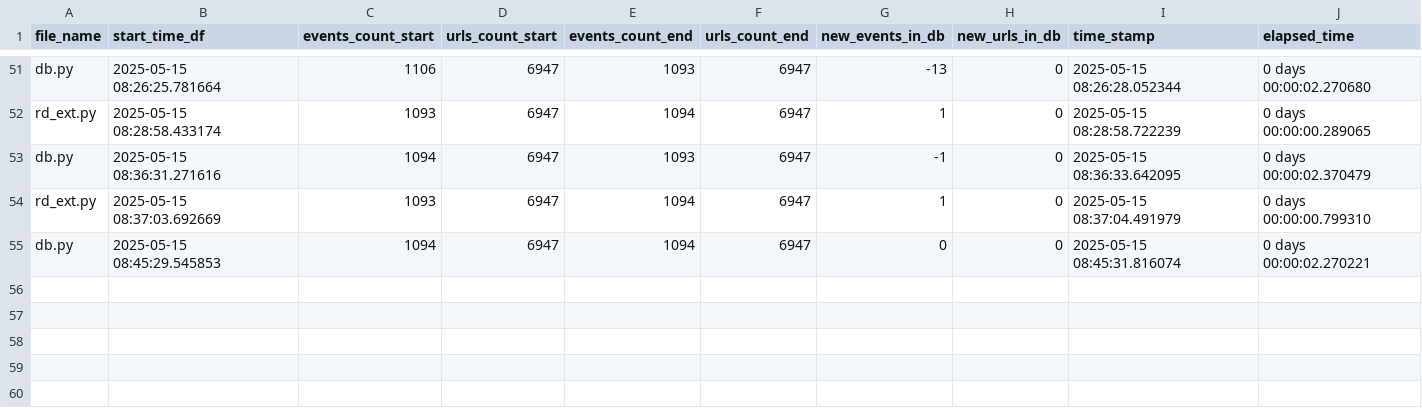
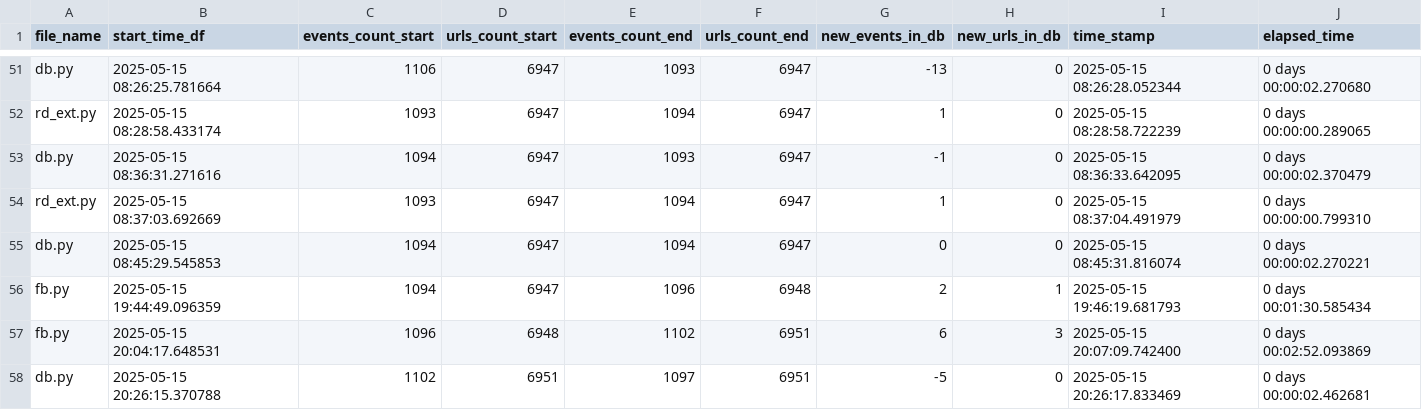
Before and after one commit to LindsayMoir/social_dance_app, a CSV file: output/events_urls_diff.csv, drawn as a sheet; only a part is shown, gaps mark what is left out.

Commit message:
fb.py was not getting the event links. Updated extract_event_text() and deleted fb_group_event_links().

```diff
--- a/output/events_urls_diff.csv
+++ b/output/events_urls_diff.csv
@@ -55 +55,4 @@ rd_ext.py,2025-05-15 08:37:03.692669,1093,6947,1094,6947,1,0,2025-05-15 08:37:04
 db.py,2025-05-15 08:45:29.545853,1094,6947,1094,6947,0,0,2025-05-15 08:45:31.816074,0 days 00:00:02.270221
+fb.py,2025-05-15 19:44:49.096359,1094,6947,1096,6948,2,1,2025-05-15 19:46:19.681793,0 days 00:01:30.585434
+fb.py,2025-05-15 20:04:17.648531,1096,6948,1102,6951,6,3,2025-05-15 20:07:09.742400,0 days 00:02:52.093869
+db.py,2025-05-15 20:26:15.370788,1102,6951,1097,6951,-5,0,2025-05-15 20:26:17.833469,0 days 00:00:02.462681
```
Also changed, not shown: output/cleaned_events.csv, output/events.csv, 2 other files.
